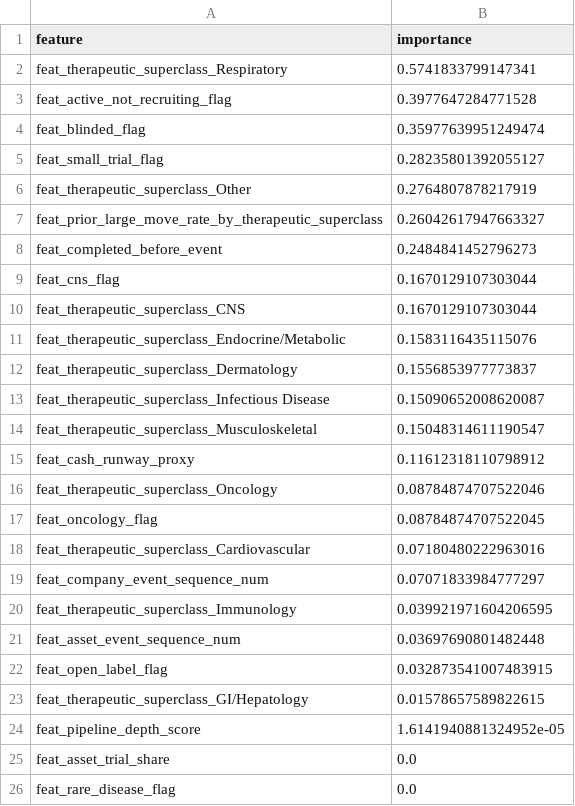
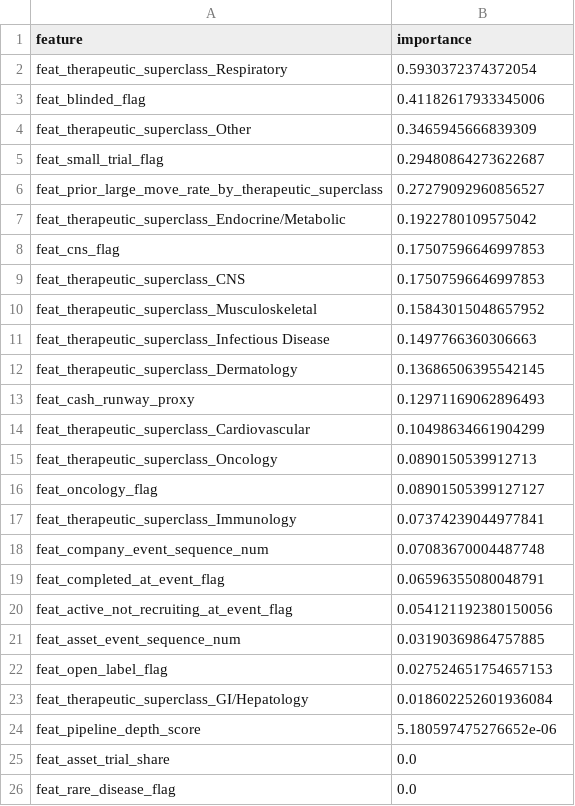
Before and after one commit to tomereldor/NuriTomer, a CSV file: biotech_catalyst_v3/reports/feature_importance_20260312_v3.csv, drawn as a sheet; only a part is shown.

```diff
--- a/biotech_catalyst_v3/reports/feature_importance_20260312_v3.csv
+++ b/biotech_catalyst_v3/reports/feature_importance_20260312_v3.csv
@@ -1,25 +1,25 @@
 feature,importance
-feat_therapeutic_superclass_Respiratory,0.5741833799147341
-feat_active_not_recruiting_flag,0.3977647284771528
-feat_blinded_flag,0.35977639951249474
-feat_small_trial_flag,0.28235801392055127
-feat_therapeutic_superclass_Other,0.2764807878217919
-feat_prior_large_move_rate_by_therapeutic_superclass,0.26042617947663327
-feat_completed_before_event,0.2484841452796273
-feat_cns_flag,0.1670129107303044
-feat_therapeutic_superclass_CNS,0.1670129107303044
-feat_therapeutic_superclass_Endocrine/Metabolic,0.1583116435115076
-feat_therapeutic_superclass_Dermatology,0.1556853977773837
-feat_therapeutic_superclass_Infectious Disease,0.15090652008620087
-feat_therapeutic_superclass_Musculoskeletal,0.15048314611190547
-feat_cash_runway_proxy,0.11612318110798912
-feat_therapeutic_superclass_Oncology,0.08784874707522046
-feat_oncology_flag,0.08784874707522045
-feat_therapeutic_superclass_Cardiovascular,0.07180480222963016
-feat_company_event_sequence_num,0.07071833984777297
-feat_therapeutic_superclass_Immunology,0.039921971604206595
-feat_asset_event_sequence_num,0.03697690801482448
-feat_open_label_flag,0.032873541007483915
-feat_therapeutic_superclass_GI/Hepatology,0.01578657589822615
-feat_pipeline_depth_score,1.6141940881324952e-05
+feat_therapeutic_superclass_Respiratory,0.5930372374372054
+feat_blinded_flag,0.41182617933345006
+feat_therapeutic_superclass_Other,0.3465945666839309
+feat_small_trial_flag,0.29480864273622687
+feat_prior_large_move_rate_by_therapeutic_superclass,0.27279092960856527
+feat_therapeutic_superclass_Endocrine/Metabolic,0.1922780109575042
+feat_cns_flag,0.17507596646997853
+feat_therapeutic_superclass_CNS,0.17507596646997853
+feat_therapeutic_superclass_Musculoskeletal,0.15843015048657952
+feat_therapeutic_superclass_Infectious Disease,0.1497766360306663
+feat_therapeutic_superclass_Dermatology,0.13686506395542145
+feat_cash_runway_proxy,0.12971169062896493
+feat_therapeutic_superclass_Cardiovascular,0.10498634661904299
+feat_therapeutic_superclass_Oncology,0.0890150539912713
+feat_oncology_flag,0.08901505399127127
+feat_therapeutic_superclass_Immunology,0.07374239044977841
+feat_company_event_sequence_num,0.07083670004487748
+feat_completed_at_event_flag,0.06596355080048791
+feat_active_not_recruiting_at_event_flag,0.054121192380150056
+feat_asset_event_sequence_num,0.03190369864757885
+feat_open_label_flag,0.027524651754657153
+feat_therapeutic_superclass_GI/Hepatology,0.018602252601936084
+feat_pipeline_depth_score,5.180597475276652e-06
 feat_asset_trial_share,0.0
```
Also changed, not shown: biotech_catalyst_v3/reports/cv_metrics_20260312_v3.csv, 17 other files.
